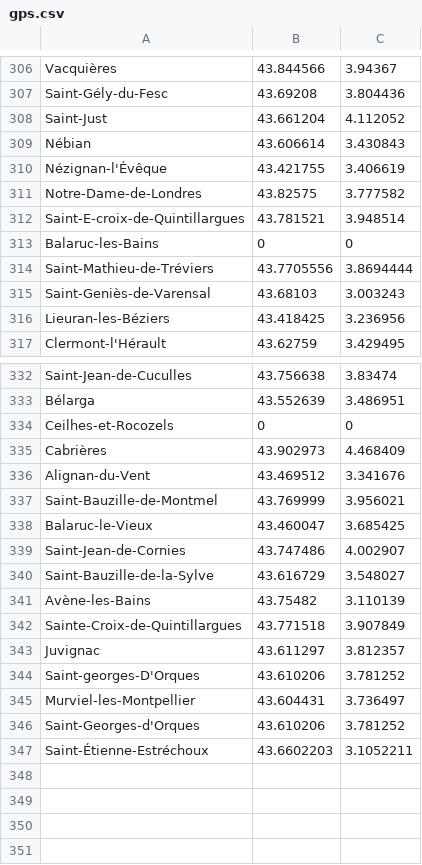
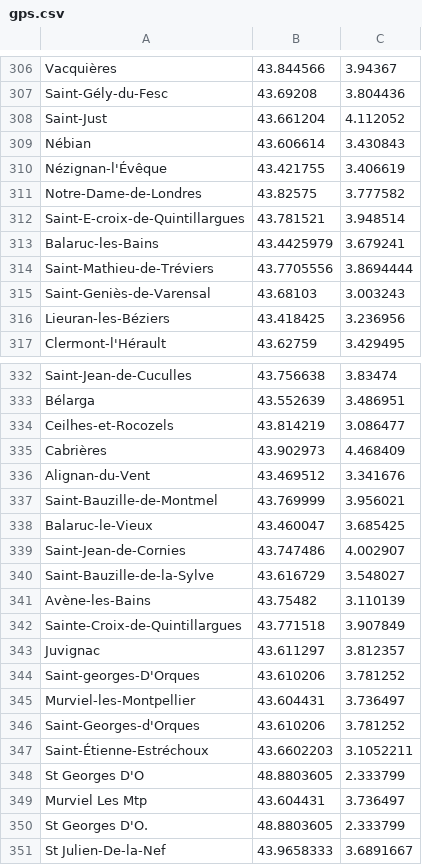
Before and after one commit to gotsunami/businfo-android, a CSV file: cli/gps.csv, drawn as a sheet; only a part is shown, gaps mark what is left out.

```diff
--- a/cli/gps.csv
+++ b/cli/gps.csv
@@ -312,3 +312,3 @@ Notre-Dame-de-Londres;43.82575;3.777582
 Saint-E-croix-de-Quintillargues;43.781521;3.948514
-Balaruc-les-Bains;0;0
+Balaruc-les-Bains;43.4425979;3.679241
 Saint-Mathieu-de-Tréviers;43.7705556;3.8694444
@@ -333,3 +333,3 @@ Saint-Jean-de-Cuculles;43.756638;3.83474
 Bélarga;43.552639;3.486951
-Ceilhes-et-Rocozels;0;0
+Ceilhes-et-Rocozels;43.814219;3.086477
 Cabrières;43.902973;4.468409
@@ -347 +347,5 @@ Saint-Georges-d'Orques;43.610206;3.781252
 Saint-Étienne-Estréchoux;43.6602203;3.1052211
+St Georges D'O;48.8803605;2.333799
+Murviel Les Mtp;43.604431;3.736497
+St Georges D'O.;48.8803605;2.333799
+St Julien-De-la-Nef;43.9658333;3.6891667
```
Also changed, not shown: 8 other files.
